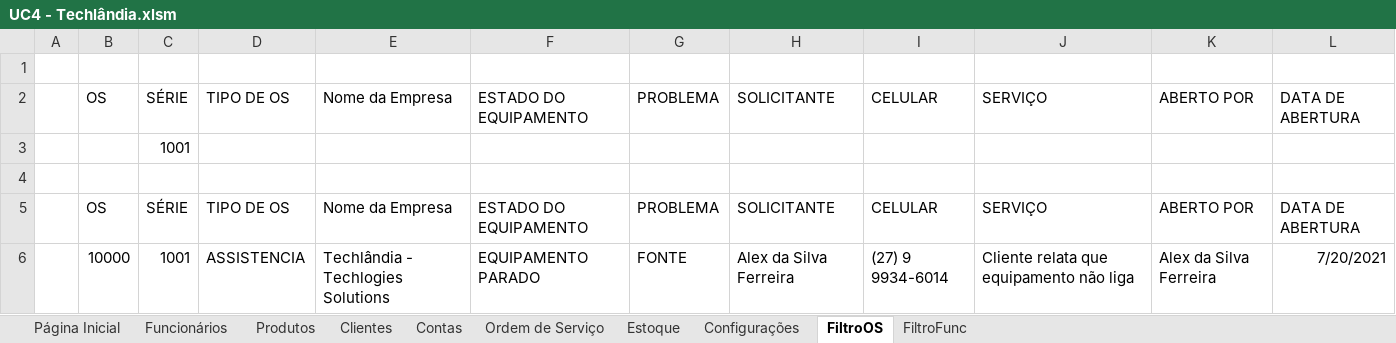
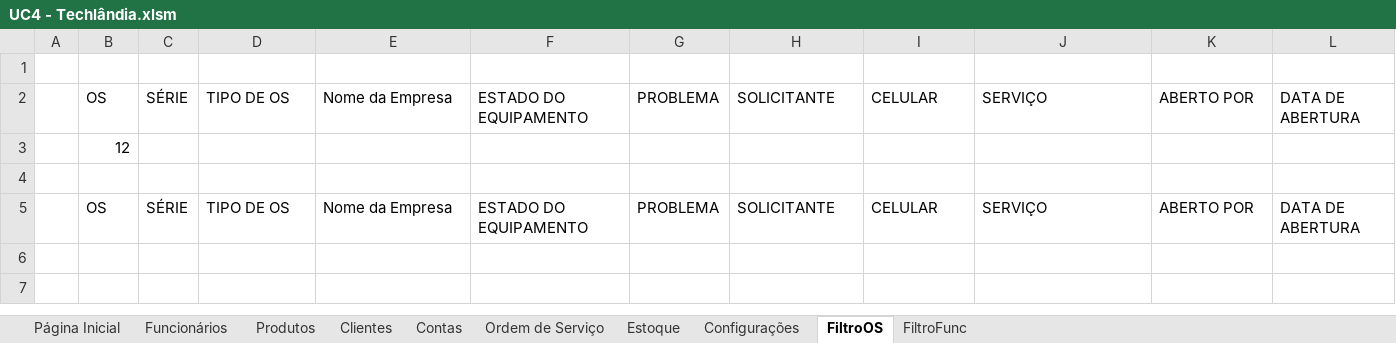
Before and after one commit to alexsilvaf/techlandia, an Excel workbook: UC4 - Techlândia.xlsm, sheet FiltroOS, drawn as a sheet; values as stored, in another font and other column widths than the file's, no borders; charts and pictures not drawn; removed rows and columns are numbered as before the commit, all else as after; the diff names each change by its address in the sheet, - before the commit and + after, or states it on an @@ line.

```diff
--- a/UC4 - Techlândia.xlsm (sheet FiltroOS)
+++ b/UC4 - Techlândia.xlsm (sheet FiltroOS)
-row 3:  |  | 1001
+row 3:  | 12
-row 6:  | 10000 | 1001 | ASSISTENCIA | Techlândia - Techlogies Solutions | EQUIPAMENTO PARADO | FONTE | Alex da Silva Ferreira | (27) 9 9934-6014 | Cliente relata que equipamento não liga | Alex da Silva Ferreira | 7/20/2021
```
